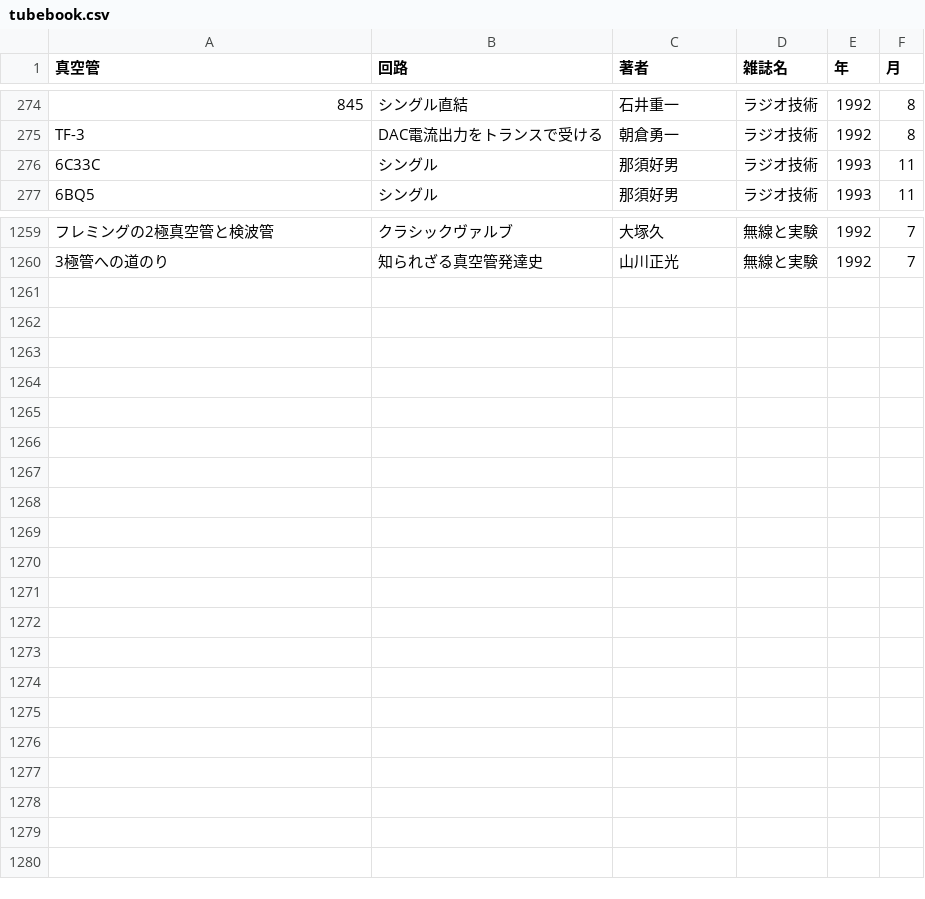
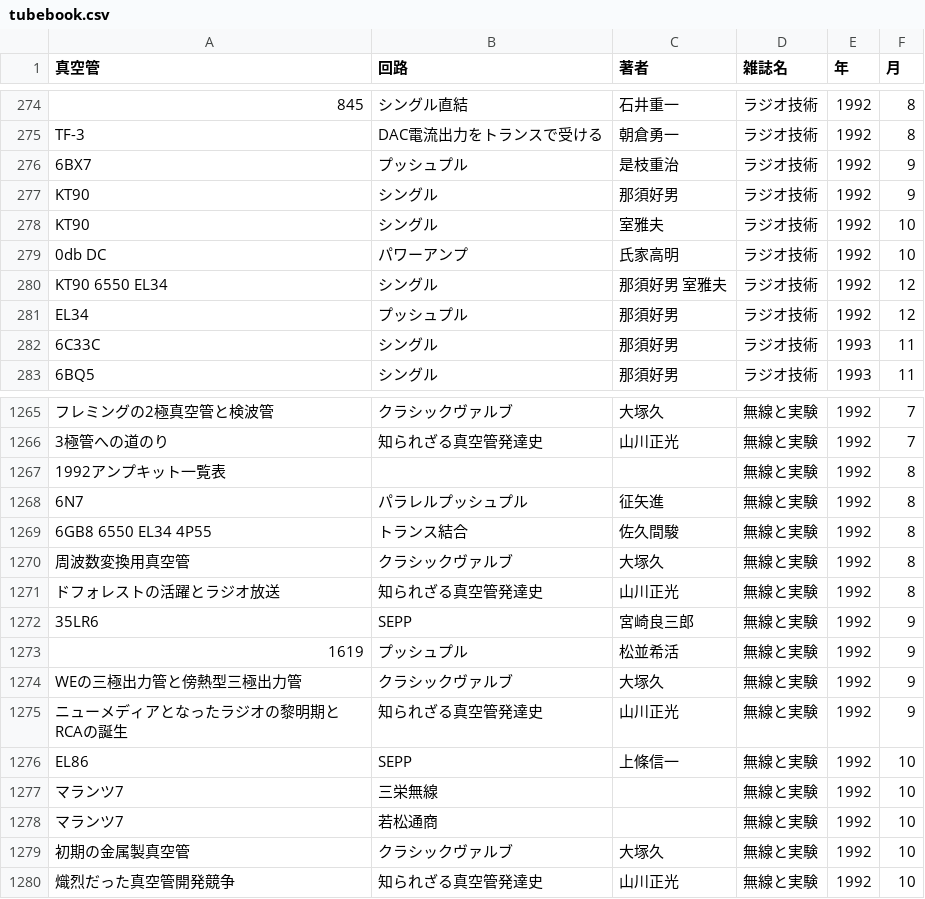
Before and after one commit to ebijun/tubes, a CSV file: tubebook.csv, drawn as a sheet; only a part is shown, gaps mark what is left out; the diff names each change by its address in the sheet, - before the commit and + after, or states it on an @@ line.

Commit message:
1992/9-12

```diff
--- a/tubebook.csv
+++ b/tubebook.csv
+row 276: 6BX7 | プッシュプル | 是枝重治 | ラジオ技術 | 1992 | 9
+row 277: KT90 | シングル | 那須好男 | ラジオ技術 | 1992 | 9
+row 278: KT90 | シングル | 室雅夫 | ラジオ技術 | 1992 | 10
+row 279: 0db DC | パワーアンプ | 氏家高明 | ラジオ技術 | 1992 | 10
+row 280: KT90 6550 EL34 | シングル | 那須好男 室雅夫 | ラジオ技術 | 1992 | 12
+row 281: EL34 | プッシュプル | 那須好男 | ラジオ技術 | 1992 | 12
+row 1267: 1992アンプキット一覧表 |  |  | 無線と実験 | 1992 | 8
+row 1268: 6N7 | パラレルプッシュプル | 征矢進 | 無線と実験 | 1992 | 8
+row 1269: 6GB8 6550 EL34 4P55 | トランス結合 | 佐久間駿 | 無線と実験 | 1992 | 8
+row 1270: 周波数変換用真空管 | クラシックヴァルブ | 大塚久 | 無線と実験 | 1992 | 8
+row 1271: ドフォレストの活躍とラジオ放送 | 知られざる真空管発達史 | 山川正光 | 無線と実験 | 1992 | 8
+row 1272: 35LR6 | SEPP | 宮崎良三郎 | 無線と実験 | 1992 | 9
+row 1273: 1619 | プッシュプル | 松並希活 | 無線と実験 | 1992 | 9
+row 1274: WEの三極出力管と傍熱型三極出力管 | クラシックヴァルブ | 大塚久 | 無線と実験 | 1992 | 9
+row 1275: ニューメディアとなったラジオの黎明期とRCAの誕生 | 知られざる真空管発達史 | 山川正光 | 無線と実験 | 1992 | 9
+row 1276: EL86 | SEPP | 上條信一 | 無線と実験 | 1992 | 10
+row 1277: マランツ7 | 三栄無線 |  | 無線と実験 | 1992 | 10
+row 1278: マランツ7 | 若松通商 |  | 無線と実験 | 1992 | 10
+row 1279: 初期の金属製真空管 | クラシックヴァルブ | 大塚久 | 無線と実験 | 1992 | 10
+row 1280: 熾烈だった真空管開発競争 | 知られざる真空管発達史 | 山川正光 | 無線と実験 | 1992 | 10
```
